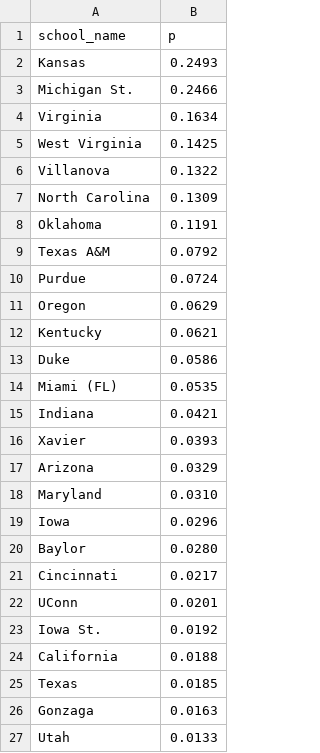
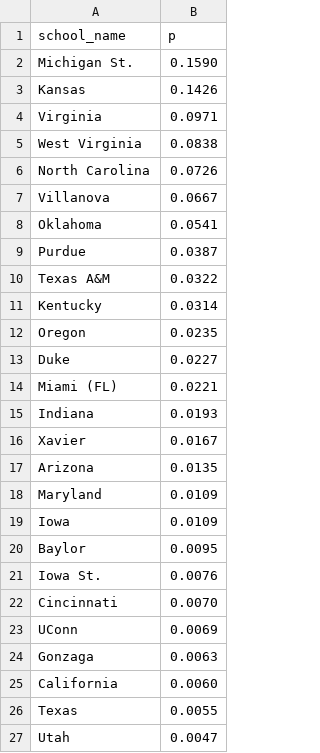
Before and after one commit to octonion/basketball-m, a CSV file: ncaa/tournament/champion_p.csv, drawn as a sheet; only a part is shown; the diff covers the shown part only.

Commit message:
NCAA men's tournament probabilities.

```diff
--- a/ncaa/tournament/champion_p.csv
+++ b/ncaa/tournament/champion_p.csv
@@ -1,27 +1,27 @@
 school_name,p
-Kansas,0.2493
-Michigan St.,0.2466
-Virginia,0.1634
-West Virginia,0.1425
-Villanova,0.1322
-North Carolina,0.1309
-Oklahoma,0.1191
-Texas A&M,0.0792
-Purdue,0.0724
-Oregon,0.0629
-Kentucky,0.0621
-Duke,0.0586
-Miami (FL),0.0535
-Indiana,0.0421
-Xavier,0.0393
-Arizona,0.0329
-Maryland,0.0310
-Iowa,0.0296
-Baylor,0.0280
-Cincinnati,0.0217
-UConn,0.0201
-Iowa St.,0.0192
-California,0.0188
-Texas,0.0185
-Gonzaga,0.0163
-Utah,0.0133
+Michigan St.,0.1590
+Kansas,0.1426
+Virginia,0.0971
+West Virginia,0.0838
+North Carolina,0.0726
+Villanova,0.0667
+Oklahoma,0.0541
+Purdue,0.0387
+Texas A&M,0.0322
+Kentucky,0.0314
+Oregon,0.0235
+Duke,0.0227
+Miami (FL),0.0221
+Indiana,0.0193
+Xavier,0.0167
+Arizona,0.0135
+Maryland,0.0109
+Iowa,0.0109
+Baylor,0.0095
+Iowa St.,0.0076
+Cincinnati,0.0070
+UConn,0.0069
+Gonzaga,0.0063
+California,0.0060
+Texas,0.0055
+Utah,0.0047
```
Also changed, not shown: 12 added rows, 12 removed rows, 6 moved rows and 21 edited cells elsewhere in this file, 2 other files.
